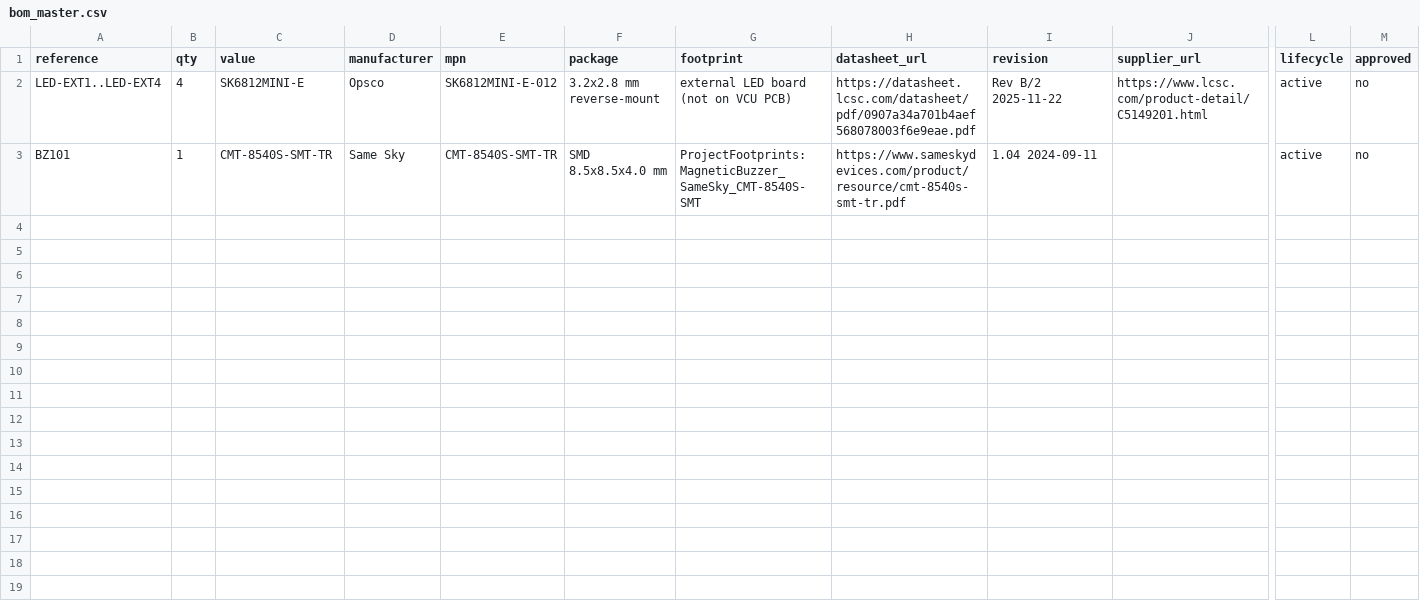
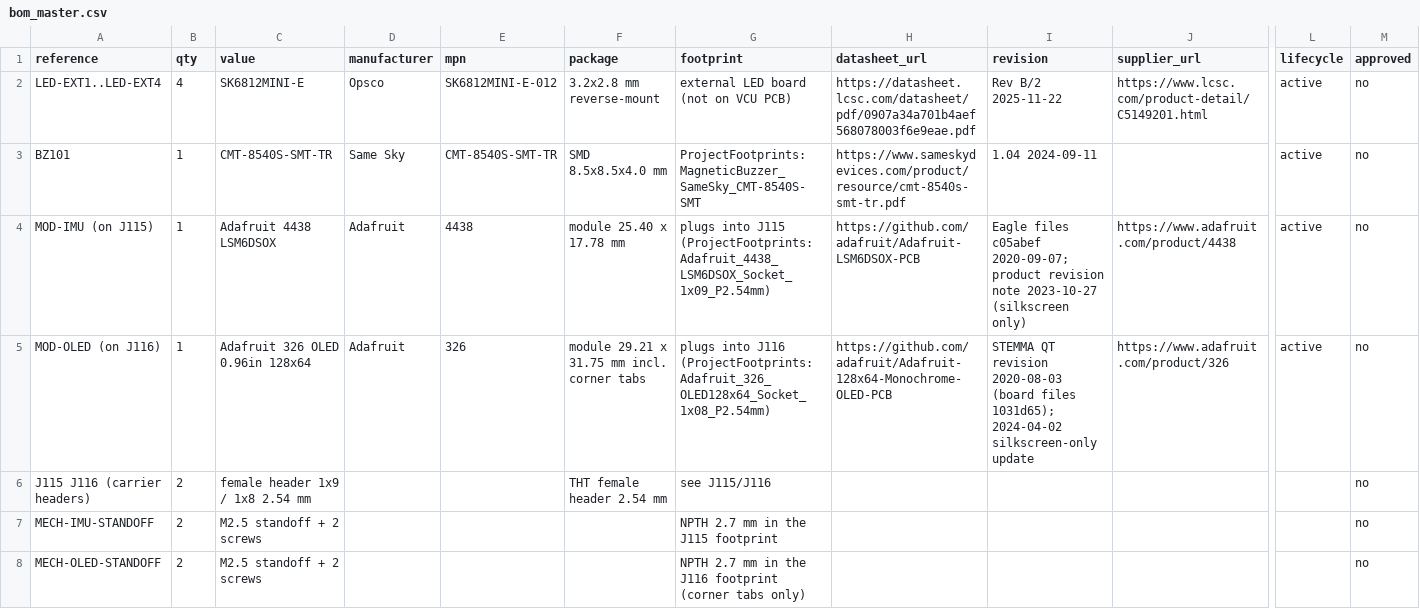
Before and after one commit to CagriCatik/RoverCore, a CSV file: components/bom_master.csv, drawn as a sheet; only a part is shown, gaps mark what is left out; rows hold the shown columns only; the diff names each change by its address in the sheet, - before the commit and + after, or states it on an @@ line.

```diff
--- a/components/bom_master.csv
+++ b/components/bom_master.csv
+row 4: MOD-IMU (on J115) | 1 | Adafruit 4438 LSM6DSOX | Adafruit | 4438 | module 25.40 x 17.78 mm | plugs into J115 (ProjectFootprints:Adafruit_4438_LSM6DSOX_Socket_1x09_P2.54mm) | https://github.com/adafruit/Adafruit-LSM6DSOX-PCB | Eagle files c05abef 2020-09-07; product revision note 2023-10-27 (silkscreen only) | https://www.adafruit.com/product/4438 | active | no
+row 5: MOD-OLED (on J116) | 1 | Adafruit 326 OLED 0.96in 128x64 | Adafruit | 326 | module 29.21 x 31.75 mm incl. corner tabs | plugs into J116 (ProjectFootprints:Adafruit_326_OLED128x64_Socket_1x08_P2.54mm) | https://github.com/adafruit/Adafruit-128x64-Monochrome-OLED-PCB | STEMMA QT revision 2020-08-03 (board files 1031d65); 2024-04-02 silkscreen-only update | https://www.adafruit.com/product/326 | active | no
+row 6: J115 J116 (carrier headers) | 2 | female header 1x9 / 1x8 2.54 mm |  |  | THT female header 2.54 mm | see J115/J116 |  |  |  |  | no
+row 7: MECH-IMU-STANDOFF | 2 | M2.5 standoff + 2 screws |  |  |  | NPTH 2.7 mm in the J115 footprint |  |  |  |  | no
+row 8: MECH-OLED-STANDOFF | 2 | M2.5 standoff + 2 screws |  |  |  | NPTH 2.7 mm in the J116 footprint (corner tabs only) |  |  |  |  | no
```
Also changed, not shown: 4 other files.
